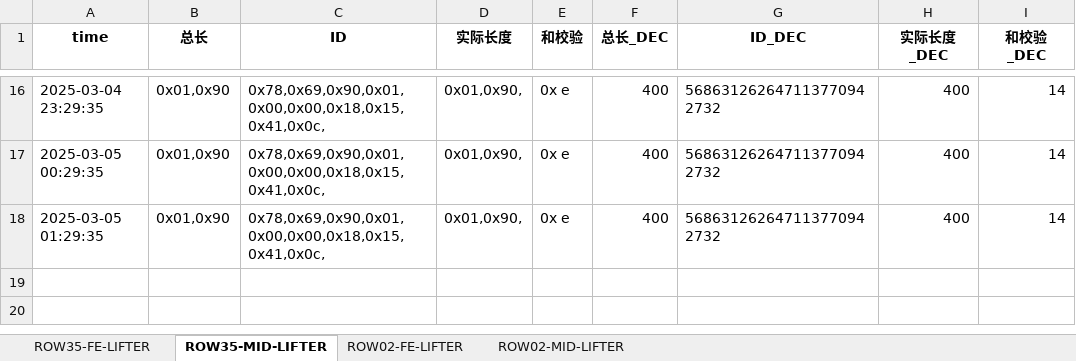
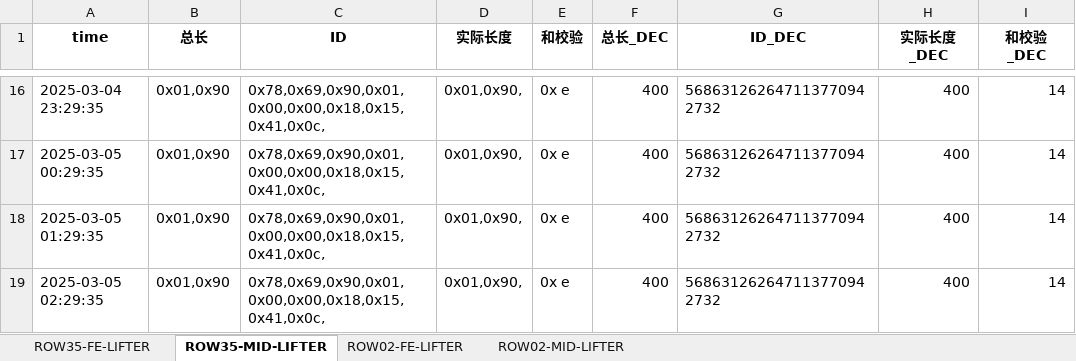
Before and after one commit to weichencsu/amman2503, an Excel workbook: SAG1_sensor_data_with_decimal_filtered_updated.xlsx, sheet ROW35-MID-LIFTER, drawn as a sheet; only a part is shown, gaps mark what is left out; values as stored, in another font and other column widths than the file's, no borders; the diff names each change by its address in the sheet, - before the commit and + after, or states it on an @@ line.

Commit message:
批量上传sensorCSV文件

```diff
--- a/SAG1_sensor_data_with_decimal_filtered_updated.xlsx (sheet ROW35-MID-LIFTER)
+++ b/SAG1_sensor_data_with_decimal_filtered_updated.xlsx (sheet ROW35-MID-LIFTER)
+row 19: 2025-03-05 02:29:35 | 0x01,0x90 | 0x78,0x69,0x90,0x01,0x00,0x00,0x18,0x15,0x41,0x0c, | 0x01,0x90, | 0x e | 400 | 568631262647113770942732 | 400 | 14
```
